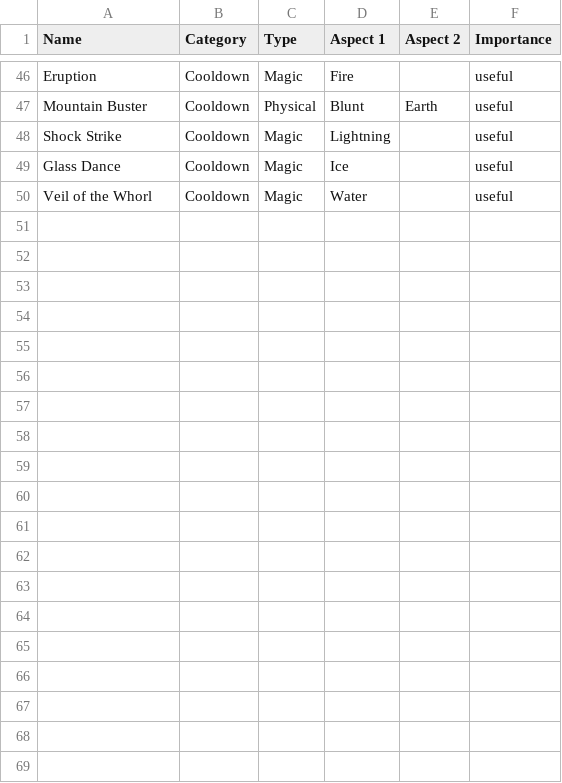
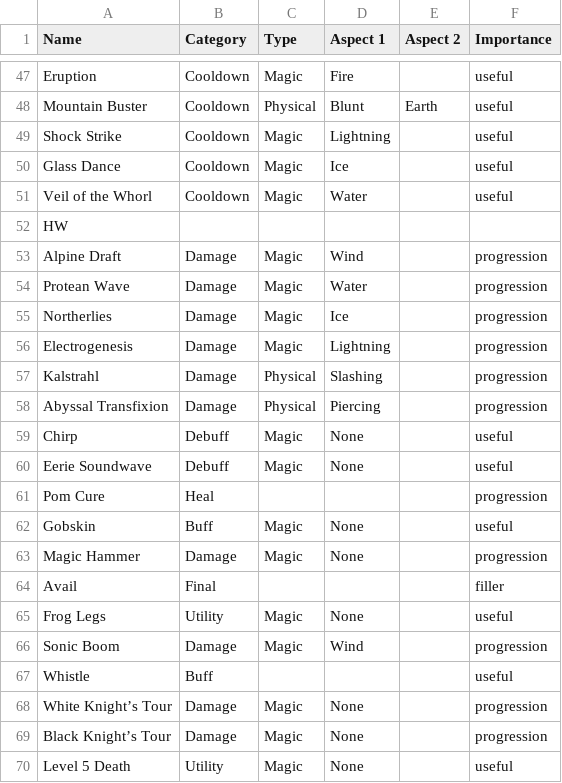
Before and after one commit to pizie11/FFXIVBMB, a CSV file: manual_ffxivbmb_pizzie/hooks/spells.csv, drawn as a sheet; only a part is shown, gaps mark what is left out; the diff covers the shown part only; the diff names each change by its address in the sheet, - before the commit and + after, or states it on an @@ line.

```diff
--- a/manual_ffxivbmb_pizzie/hooks/spells.csv
+++ b/manual_ffxivbmb_pizzie/hooks/spells.csv
+row 52: HW
+row 53: Alpine Draft | Damage | Magic | Wind |  | progression
+row 54: Protean Wave | Damage | Magic | Water |  | progression
+row 55: Northerlies | Damage | Magic | Ice |  | progression
+row 56: Electrogenesis | Damage | Magic | Lightning |  | progression
+row 57: Kalstrahl | Damage | Physical | Slashing |  | progression
+row 58: Abyssal Transfixion | Damage | Physical | Piercing |  | progression
+row 59: Chirp | Debuff | Magic | None |  | useful
+row 60: Eerie Soundwave | Debuff | Magic | None |  | useful
+row 61: Pom Cure | Heal |  |  |  | progression
+row 62: Gobskin | Buff | Magic | None |  | useful
+row 63: Magic Hammer | Damage | Magic | None |  | progression
+row 64: Avail | Final |  |  |  | filler
+row 65: Frog Legs | Utility | Magic | None |  | useful
+row 66: Sonic Boom | Damage | Magic | Wind |  | progression
+row 67: Whistle | Buff |  |  |  | useful
+row 68: White Knight’s Tour | Damage | Magic | None |  | progression
+row 69: Black Knight’s Tour | Damage | Magic | None |  | progression
+row 70: Level 5 Death | Utility | Magic | None |  | useful
```
Also changed, not shown: 13 added rows elsewhere in this file, manual_ffxivbmb_pizzie/hooks/duties.csv.
